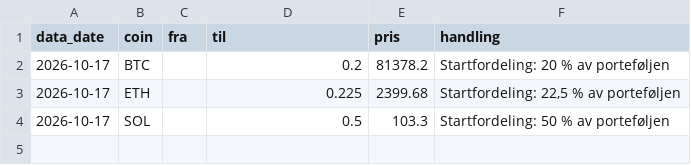
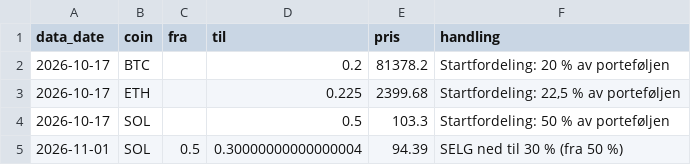
Before and after one commit to Kvelliken/krypto-signaler, a CSV file: state/portfolio_log.csv, drawn as a sheet.

```diff
--- a/state/portfolio_log.csv
+++ b/state/portfolio_log.csv
@@ -4 +4,2 @@ data_date,coin,fra,til,pris,handling
 2026-10-17,SOL,,0.5,103.3,Startfordeling: 50 % av porteføljen
+2026-11-01,SOL,0.5,0.30000000000000004,94.39,SELG ned til 30 % (fra 50 %)
```
Also changed, not shown: data/BTC-USD.csv, data/ETH-USD.csv, 6 other files.
